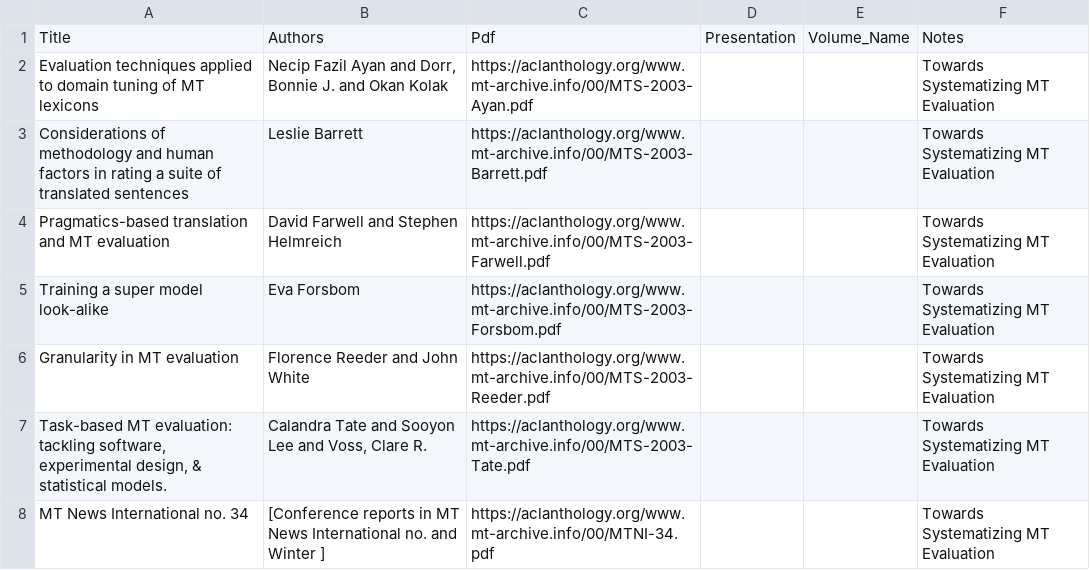
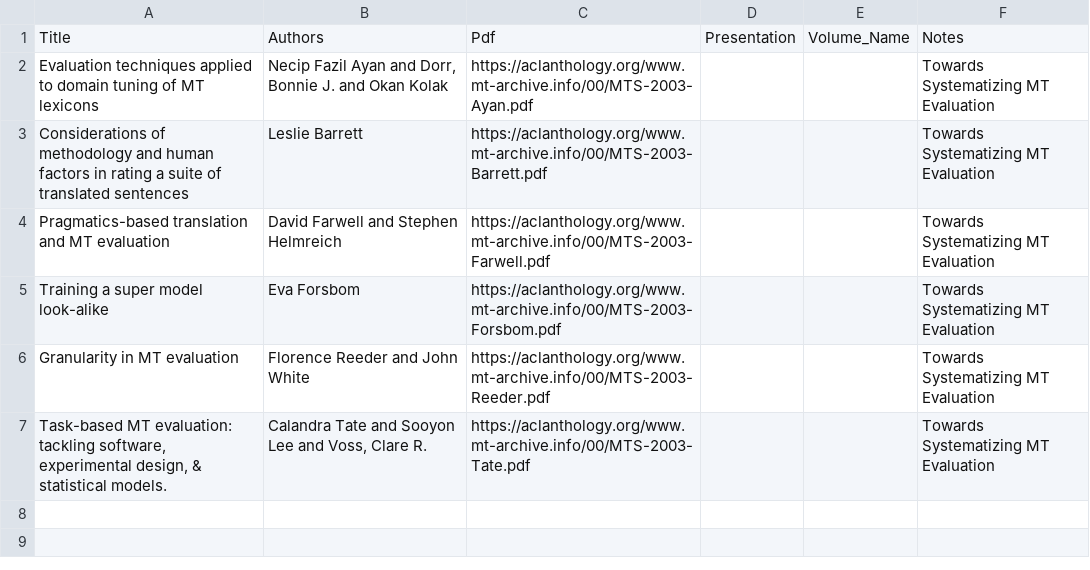
Before and after one commit to davidstap/mt-archive, a TSV file: data/mtsummit/2003.mtsummit-eval.tsv, drawn as a sheet.

```diff
--- a/data/mtsummit/2003.mtsummit-eval.tsv
+++ b/data/mtsummit/2003.mtsummit-eval.tsv
@@ -7,2 +7 @@ Granularity in MT evaluation	Florence Reeder and John White	https://aclanthology
 Task-based MT evaluation: tackling software, experimental design, & statistical models.	Calandra Tate and Sooyon Lee and Voss, Clare R.	https://aclanthology.org/www.mt-archive.info/00/MTS-2003-Tate.pdf			Towards Systematizing MT Evaluation
-MT News International no. 34	[Conference reports in MT News International no. and Winter ]	https://aclanthology.org/www.mt-archive.info/00/MTNI-34.pdf			Towards Systematizing MT Evaluation
```
Also changed, not shown: data/mtsummit/2003.mtsummit-systems.tsv, 13 other files.
